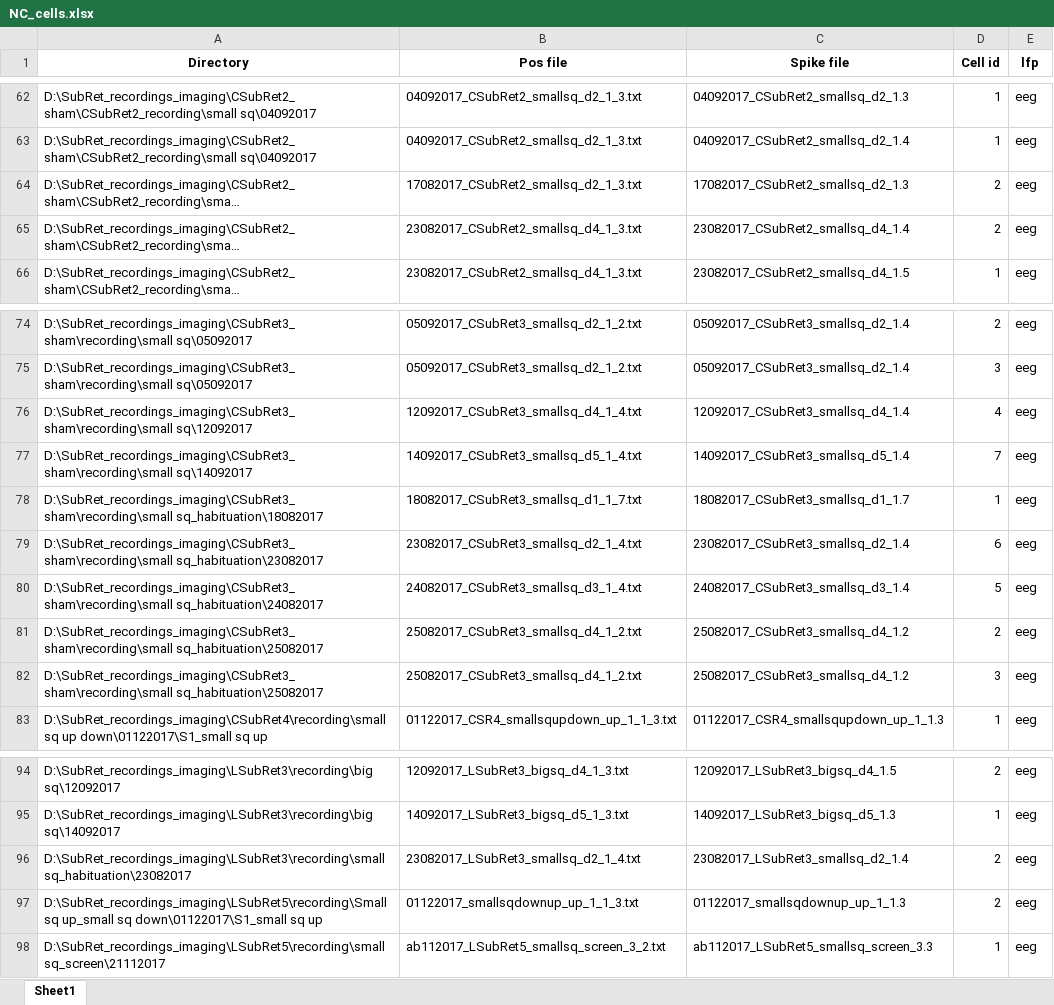
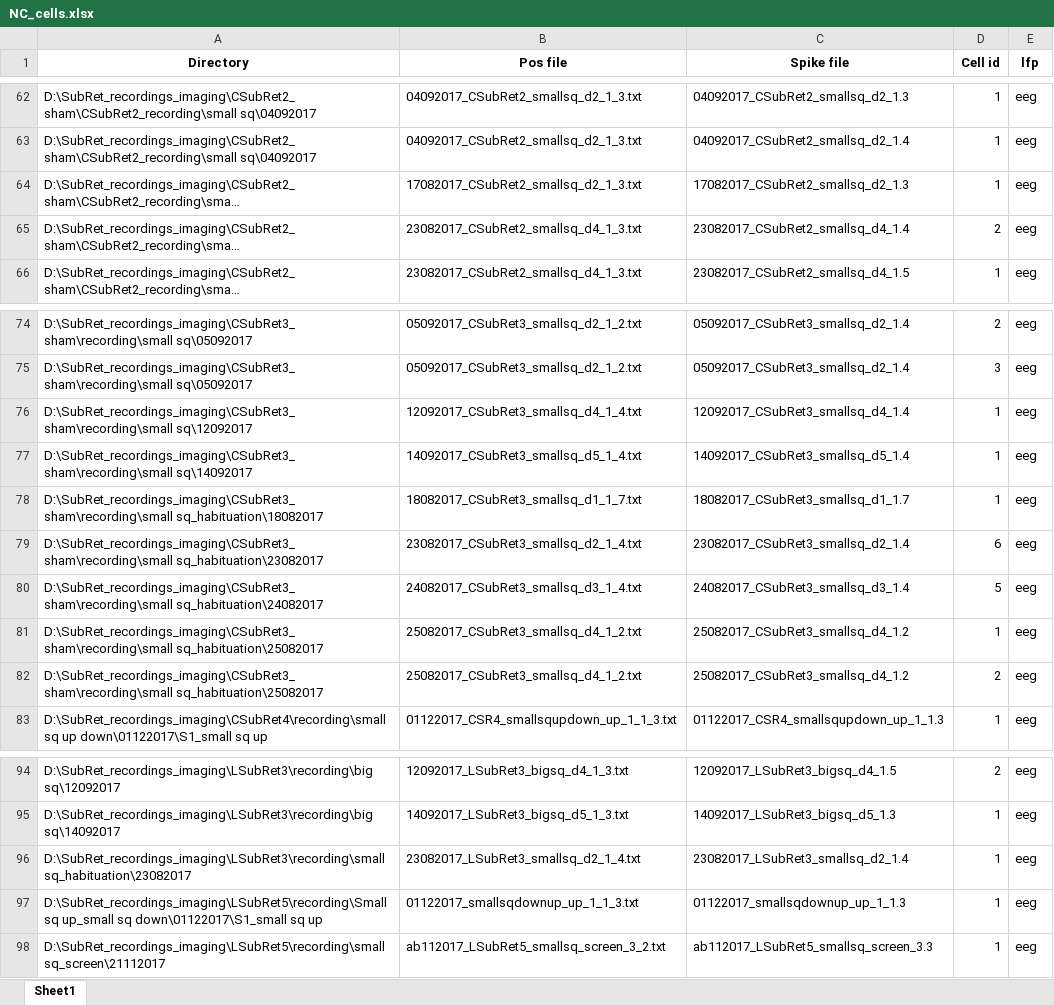
Before and after one commit to cafalchio/lfp_atn, an Excel workbook: lfp_atn_simuran/cell_lists/NC_cells.xlsx, sheet Sheet1, drawn as a sheet; only a part is shown, gaps mark what is left out; long unchanged cells end in …; values as stored, in another font and other column widths than the file's, no borders; removed rows and columns are numbered as before the commit, all else as after; the diff names each change by its address in the sheet, - before the commit and + after, or states it on an @@ line.

Commit message:
Fix a few cells that were mislabelled

```diff
--- a/lfp_atn_simuran/cell_lists/NC_cells.xlsx (sheet Sheet1)
+++ b/lfp_atn_simuran/cell_lists/NC_cells.xlsx (sheet Sheet1)
-D64 (Cell id): 2
+D64 (Cell id): 1
-D76 (Cell id): 4
+D76 (Cell id): 1
-D77 (Cell id): 7
+D77 (Cell id): 1
+row 81: D:\SubRet_recordings_imaging\CSubRet3_sham\recording\small sq_habituation\25082017 | 25082017_CSubRet3_smallsq_d4_1_2.txt | 25082017_CSubRet3_smallsq_d4_1.2 | 1 | eeg
-row 82: D:\SubRet_recordings_imaging\CSubRet3_sham\recording\small sq_habituation\25082017 | 25082017_CSubRet3_smallsq_d4_1_2.txt | 25082017_CSubRet3_smallsq_d4_1.2 | 3 | eeg
-D96:D97 (Cell id): 2
+D96:D97 (Cell id): 1
```
Also changed, not shown: lfp_atn_simuran/cell_lists/CTRL_Lesion_cells_filled.xlsx.
